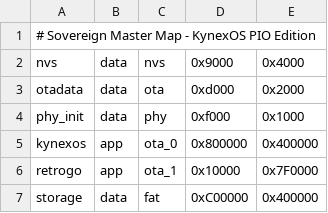
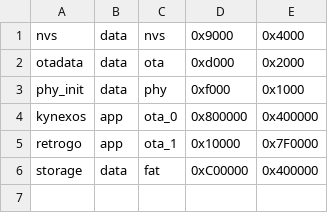
Before and after one commit to muhammed251210ai/kynexos, a CSV file: partitions.csv, drawn as a sheet.

Commit message:
Update partitions.csv

```diff
--- a/partitions.csv
+++ b/partitions.csv
@@ -1,2 +1 @@
-# Sovereign Master Map - KynexOS PIO Edition
 nvs,      data, nvs,     0x9000,   0x4000,
```
